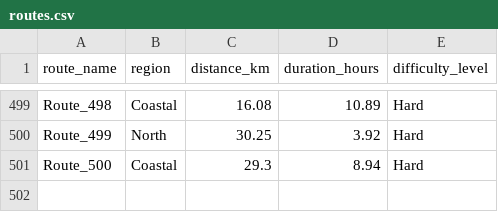
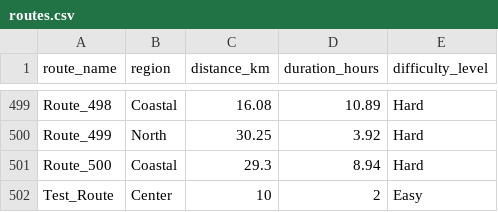
Before and after one commit to PearlRut/DB_groups_trips, a CSV file: DBProject/data/routes.csv, drawn as a sheet; only a part is shown, gaps mark what is left out; the diff names each change by its address in the sheet, - before the commit and + after, or states it on an @@ line.

```diff
--- a/DBProject/data/routes.csv
+++ b/DBProject/data/routes.csv
+row 502: Test_Route | Center | 10 | 2 | Easy
```
Also changed, not shown: 18 other files.
